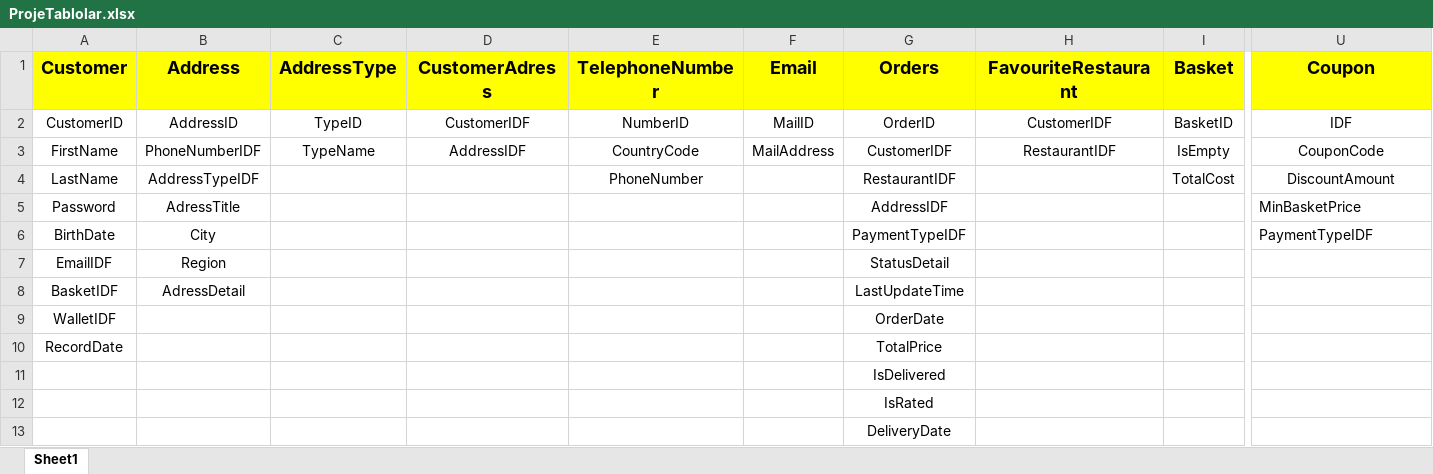
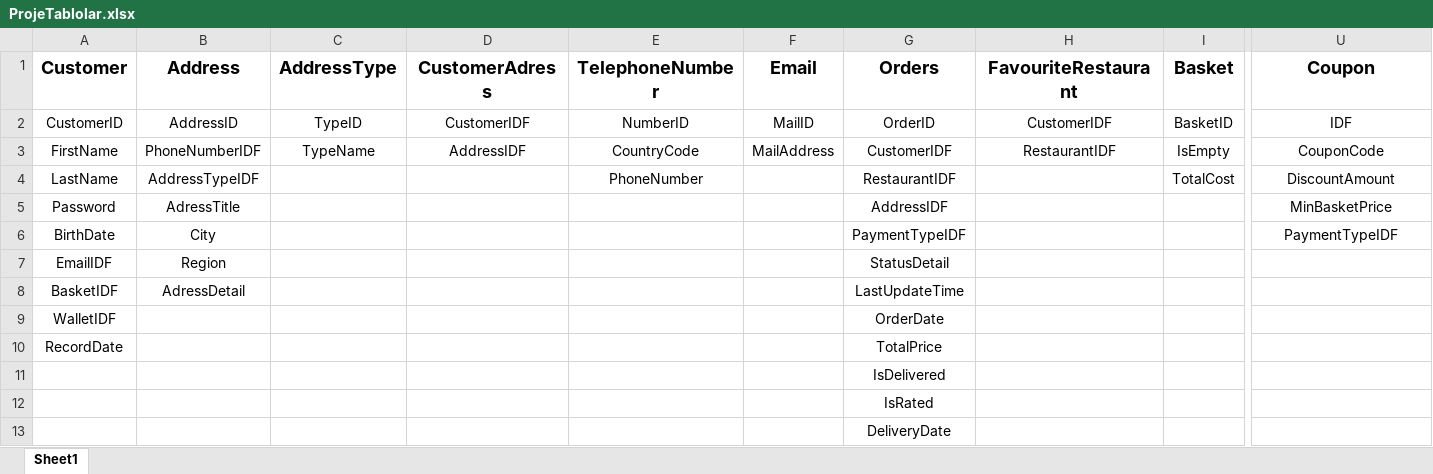
Before and after one commit to akifkartal03/cse414-databases, an Excel workbook: project/report/ProjeTablolar.xlsx, sheet Sheet1, drawn as a sheet; only a part is shown, gaps mark what is left out; values as stored, in another font and other column widths than the file's, no borders; the diff covers the shown part only; the diff names each change by its address in the sheet, - before the commit and + after, or states it on an @@ line.

```diff
--- a/project/report/ProjeTablolar.xlsx (sheet Sheet1)
+++ b/project/report/ProjeTablolar.xlsx (sheet Sheet1)
-A1:U1 fill: #FFFF00
+A1:U1 fill: none
-U5:U6 alignment: left
+U5:U6 alignment: center
```
Also changed, not shown: cell formats elsewhere in this sheet, 5 other files.
